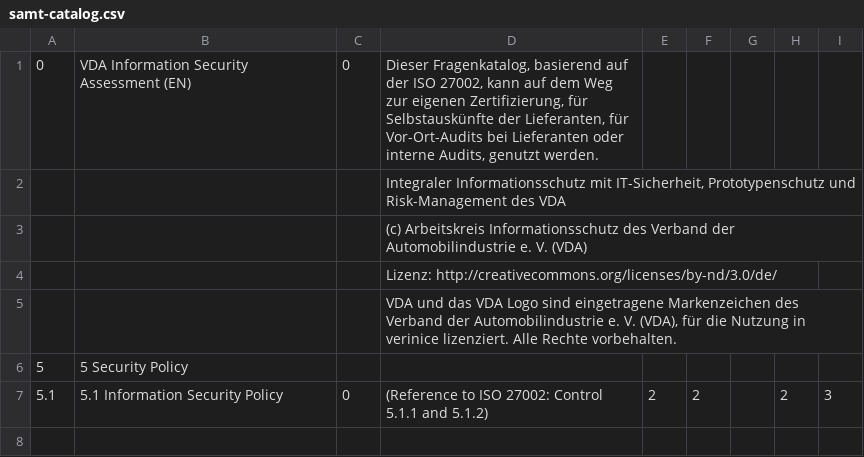
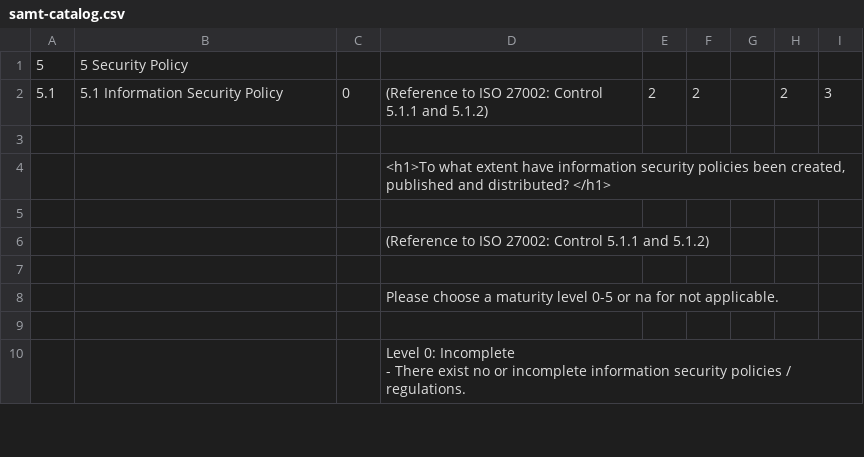
Before and after one commit to nandaTF/svnroot, a CSV file: TRUNK/sernet.verinice.samt.rcp/resources/samt-catalog.csv, drawn as a sheet; only a part is shown; the shorter side is filled out with more unchanged rows.

```diff
--- a/TRUNK/sernet.verinice.samt.rcp/resources/samt-catalog.csv
+++ b/TRUNK/sernet.verinice.samt.rcp/resources/samt-catalog.csv
@@ -1,6 +1 @@
-"0","VDA Information Security Assessment (EN)",0,"Dieser Fragenkatalog, basierend auf der ISO 27002, kann auf dem Weg zur eigenen Zertifizierung, für Selbstauskünfte der Lieferanten, für Vor-Ort-Audits bei Lieferanten oder interne Audits, genutzt werden.",,,,,
-,,,"Integraler Informationsschutz mit IT-Sicherheit, Prototypenschutz und Risk-Management des VDA",,,,,
-,,,"(c) Arbeitskreis Informationsschutz des Verband der Automobilindustrie e. V. (VDA)",,,,,
-,,,"Lizenz: http://creativecommons.org/licenses/by-nd/3.0/de/",,,,,
-,,,"VDA und das VDA Logo sind eingetragene Markenzeichen des Verband der Automobilindustrie e. V. (VDA), für die Nutzung in verinice lizenziert. Alle Rechte vorbehalten.",,,,,
 "5","5 Security Policy",,,,,,,
```
Also changed, not shown: TRUNK/sernet.verinice.samt.rcp/resources/samt-catalog_de.csv.
